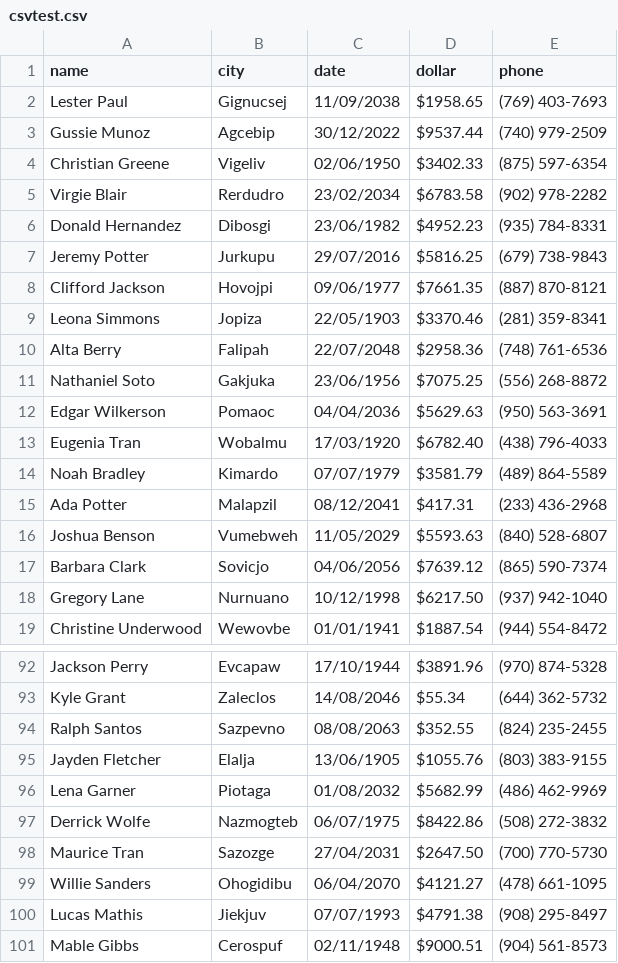
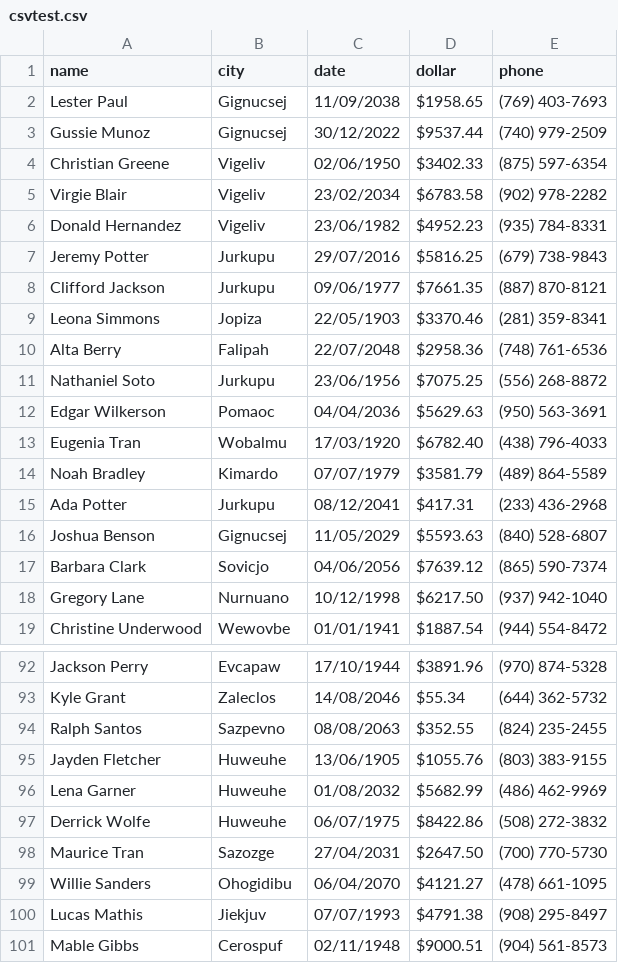
Before and after one commit to djw-m/csvtestdata, a CSV file: csvtest.csv, drawn as a sheet; only a part is shown, gaps mark what is left out; the diff covers the shown part only.

```diff
--- a/csvtest.csv
+++ b/csvtest.csv
@@ -2,11 +2,11 @@ name, city, date, dollar, phone
 Lester Paul,Gignucsej,11/09/2038,$1958.65,(769) 403-7693
-Gussie Munoz,Agcebip,30/12/2022,$9537.44,(740) 979-2509
+Gussie Munoz,Gignucsej,30/12/2022,$9537.44,(740) 979-2509
 Christian Greene,Vigeliv,02/06/1950,$3402.33,(875) 597-6354
-Virgie Blair,Rerdudro,23/02/2034,$6783.58,(902) 978-2282
-Donald Hernandez,Dibosgi,23/06/1982,$4952.23,(935) 784-8331
+Virgie Blair,Vigeliv,23/02/2034,$6783.58,(902) 978-2282
+Donald Hernandez,Vigeliv,23/06/1982,$4952.23,(935) 784-8331
 Jeremy Potter,Jurkupu,29/07/2016,$5816.25,(679) 738-9843
-Clifford Jackson,Hovojpi,09/06/1977,$7661.35,(887) 870-8121
+Clifford Jackson,Jurkupu,09/06/1977,$7661.35,(887) 870-8121
 Leona Simmons,Jopiza,22/05/1903,$3370.46,(281) 359-8341
 Alta Berry,Falipah,22/07/2048,$2958.36,(748) 761-6536
-Nathaniel Soto,Gakjuka,23/06/1956,$7075.25,(556) 268-8872
+Nathaniel Soto,Jurkupu,23/06/1956,$7075.25,(556) 268-8872
 Edgar Wilkerson,Pomaoc,04/04/2036,$5629.63,(950) 563-3691
@@ -14,4 +14,4 @@ Eugenia Tran,Wobalmu,17/03/1920,$6782.40,(438) 796-4033
 Noah Bradley,Kimardo,07/07/1979,$3581.79,(489) 864-5589
-Ada Potter,Malapzil,08/12/2041,$417.31,(233) 436-2968
-Joshua Benson,Vumebweh,11/05/2029,$5593.63,(840) 528-6807
+Ada Potter,Jurkupu,08/12/2041,$417.31,(233) 436-2968
+Joshua Benson,Gignucsej,11/05/2029,$5593.63,(840) 528-6807
 Barbara Clark,Sovicjo,04/06/2056,$7639.12,(865) 590-7374
@@ -94,5 +94,5 @@ Kyle Grant,Zaleclos,14/08/2046,$55.34,(644) 362-5732
 Ralph Santos,Sazpevno,08/08/2063,$352.55,(824) 235-2455
-Jayden Fletcher,Elalja,13/06/1905,$1055.76,(803) 383-9155
-Lena Garner,Piotaga,01/08/2032,$5682.99,(486) 462-9969
-Derrick Wolfe,Nazmogteb,06/07/1975,$8422.86,(508) 272-3832
+Jayden Fletcher,Huweuhe,13/06/1905,$1055.76,(803) 383-9155
+Lena Garner,Huweuhe,01/08/2032,$5682.99,(486) 462-9969
+Derrick Wolfe,Huweuhe,06/07/1975,$8422.86,(508) 272-3832
 Maurice Tran,Sazozge,27/04/2031,$2647.50,(700) 770-5730
```
Also changed, not shown: 23 edited cells elsewhere in this file.
